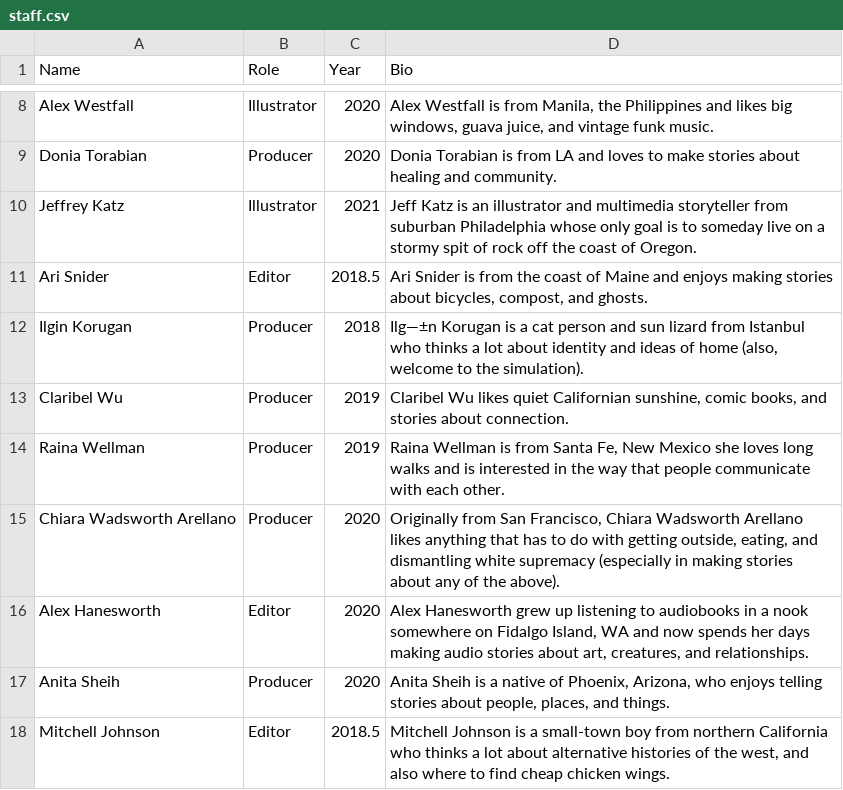
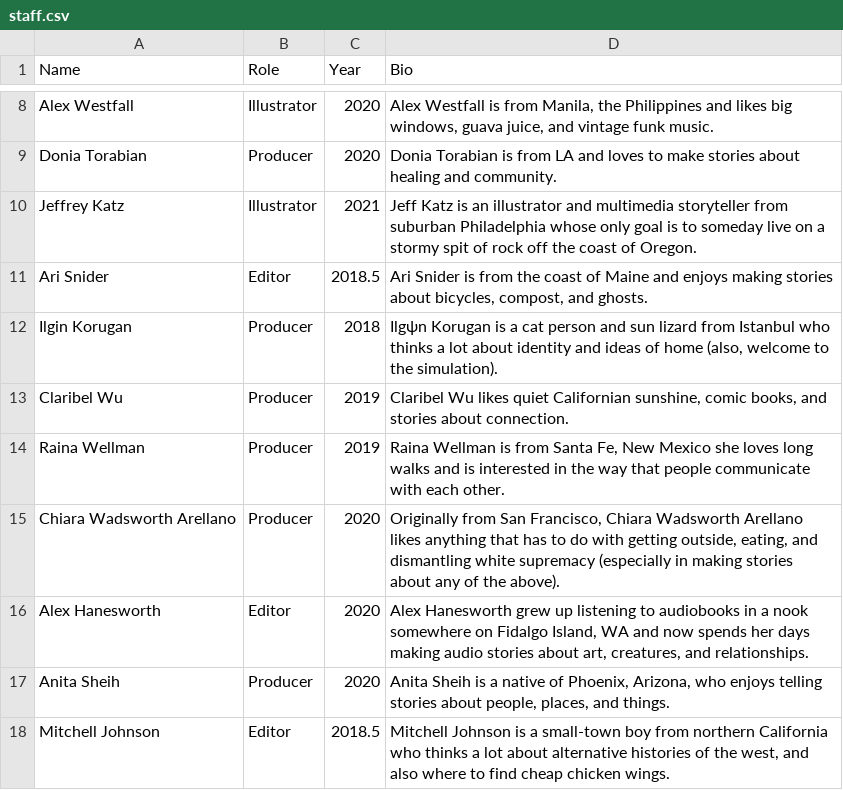
Before and after one commit to vilayvann/now-here-this, a CSV file: staff.csv, drawn as a sheet; only a part is shown, gaps mark what is left out; the diff names each change by its address in the sheet, - before the commit and + after, or states it on an @@ line.

Commit message:
modify each staff page

```diff
--- a/staff.csv
+++ b/staff.csv
-D12 (Bio): Ilg—±n Korugan is…
+D12 (Bio): Ilgѱn Korugan is…
```
Also changed, not shown: 1 other file.
